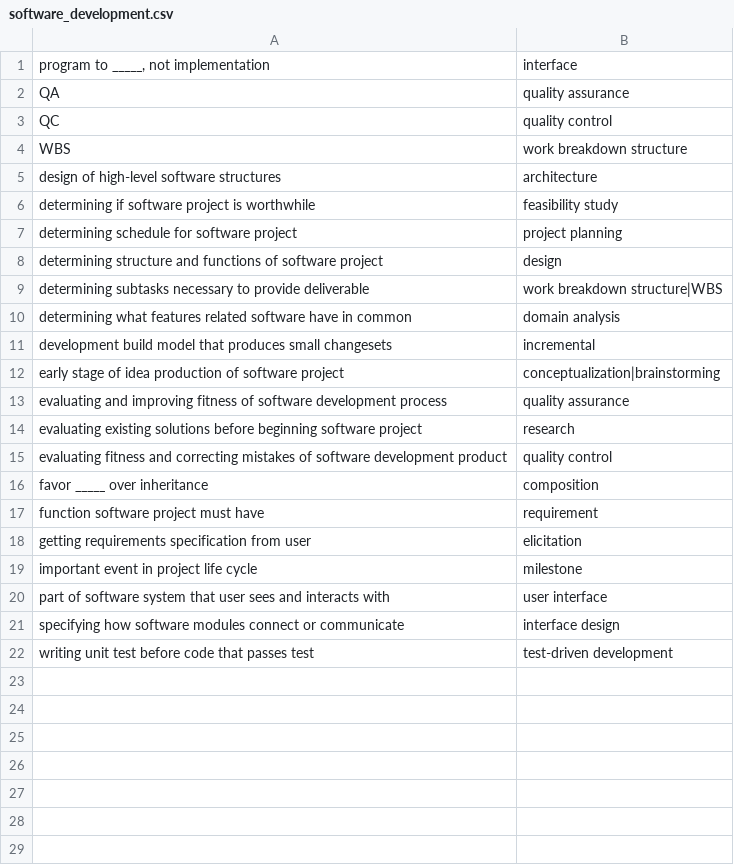
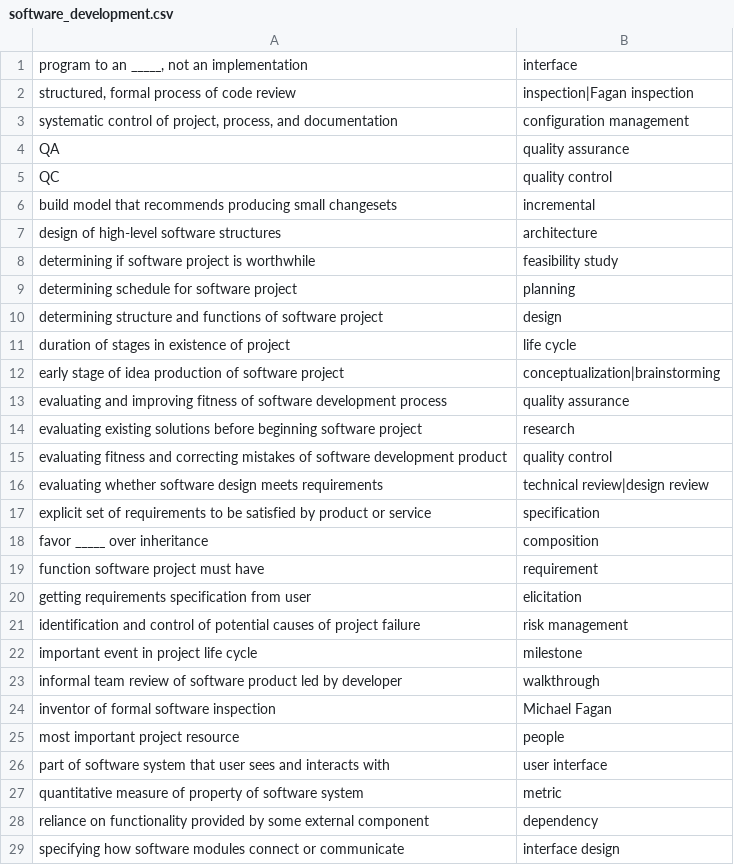
Before and after one commit to BluntSporks/flashcards, a CSV file: decks/software_development.csv, drawn as a sheet; only a part is shown; the shorter side is filled out with more unchanged rows; the diff covers the shown part only.

Commit message:
Adding software development

```diff
--- a/decks/software_development.csv
+++ b/decks/software_development.csv
@@ -1,12 +1,12 @@
-"program to _____, not implementation",interface
+"program to an _____, not an implementation",interface
+"structured, formal process of code review",inspection|Fagan inspection
+"systematic control of project, process, and documentation",configuration management
 QA,quality assurance
 QC,quality control
-WBS,work breakdown structure
+build model that recommends producing small changesets,incremental
 design of high-level software structures,architecture
 determining if software project is worthwhile,feasibility study
-determining schedule for software project,project planning
+determining schedule for software project,planning
 determining structure and functions of software project,design
-determining subtasks necessary to provide deliverable,work breakdown structure|WBS
-determining what features related software have in common,domain analysis
-development build model that produces small changesets,incremental
+duration of stages in existence of project,life cycle
 early stage of idea production of software project,conceptualization|brainstorming
@@ -15,2 +15,4 @@ evaluating existing solutions before beginning software project,research
 evaluating fitness and correcting mistakes of software development product,quality control
+evaluating whether software design meets requirements,technical review|design review
+explicit set of requirements to be satisfied by product or service,specification
 favor _____ over inheritance,composition
@@ -18,4 +20,10 @@ function software project must have,requirement
 getting requirements specification from user,elicitation
+identification and control of potential causes of project failure,risk management
 important event in project life cycle,milestone
+informal team review of software product led by developer,walkthrough
+inventor of formal software inspection,Michael Fagan
+most important project resource,people
 part of software system that user sees and interacts with,user interface
+quantitative measure of property of software system,metric
+reliance on functionality provided by some external component,dependency
 specifying how software modules connect or communicate,interface design
```
Also changed, not shown: 1 added row elsewhere in this file.
